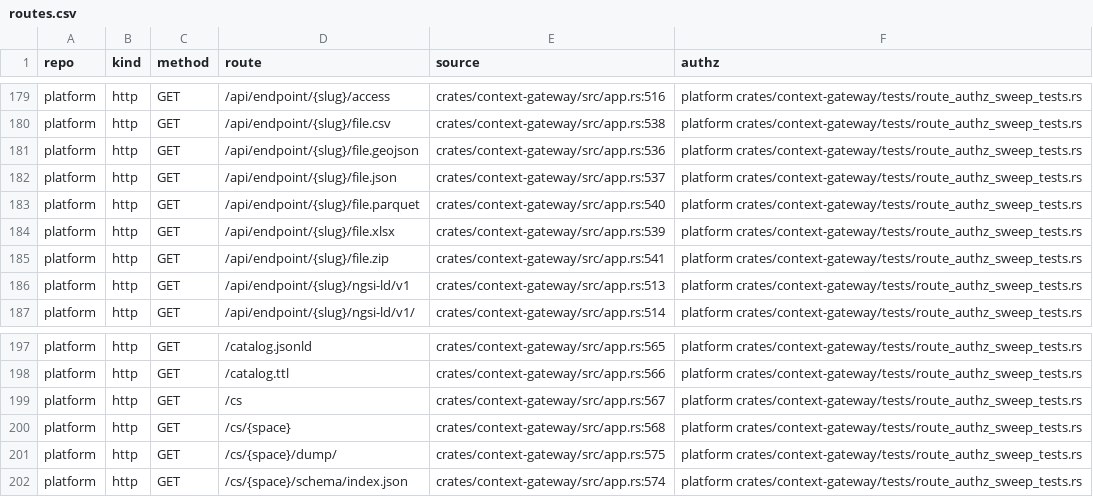
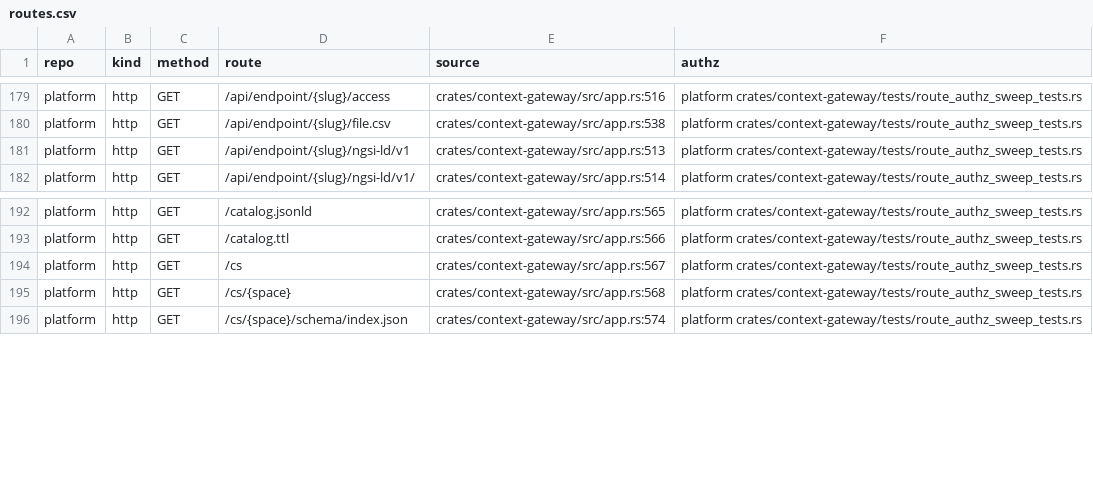
Before and after one commit to marek-mraz-jc/joinedcontext-conformance, a CSV file: security/routes.csv, drawn as a sheet; only a part is shown, gaps mark what is left out.

Commit message:
security: parity reads the map's GeoJSON from NGSI-LD, each removed Endpoint file is 404 for every caller, routes.csv drops the six removed routes (T-4602)

```diff
--- a/security/routes.csv
+++ b/security/routes.csv
@@ -180,7 +180,2 @@ platform,http,GET,/api/endpoint/{slug}/access,crates/context-gateway/src/app.rs:
 platform,http,GET,/api/endpoint/{slug}/file.csv,crates/context-gateway/src/app.rs:538,platform crates/context-gateway/tests/route_authz_sweep_tests.rs
-platform,http,GET,/api/endpoint/{slug}/file.geojson,crates/context-gateway/src/app.rs:536,platform crates/context-gateway/tests/route_authz_sweep_tests.rs
-platform,http,GET,/api/endpoint/{slug}/file.json,crates/context-gateway/src/app.rs:537,platform crates/context-gateway/tests/route_authz_sweep_tests.rs
-platform,http,GET,/api/endpoint/{slug}/file.parquet,crates/context-gateway/src/app.rs:540,platform crates/context-gateway/tests/route_authz_sweep_tests.rs
-platform,http,GET,/api/endpoint/{slug}/file.xlsx,crates/context-gateway/src/app.rs:539,platform crates/context-gateway/tests/route_authz_sweep_tests.rs
-platform,http,GET,/api/endpoint/{slug}/file.zip,crates/context-gateway/src/app.rs:541,platform crates/context-gateway/tests/route_authz_sweep_tests.rs
 platform,http,GET,/api/endpoint/{slug}/ngsi-ld/v1,crates/context-gateway/src/app.rs:513,platform crates/context-gateway/tests/route_authz_sweep_tests.rs
@@ -200,3 +195,2 @@ platform,http,GET,/cs,crates/context-gateway/src/app.rs:567,platform crates/cont
 platform,http,GET,/cs/{space},crates/context-gateway/src/app.rs:568,platform crates/context-gateway/tests/route_authz_sweep_tests.rs
-platform,http,GET,/cs/{space}/dump/,crates/context-gateway/src/app.rs:575,platform crates/context-gateway/tests/route_authz_sweep_tests.rs
 platform,http,GET,/cs/{space}/schema/index.json,crates/context-gateway/src/app.rs:574,platform crates/context-gateway/tests/route_authz_sweep_tests.rs
```
Also changed, not shown: 4 other files.
